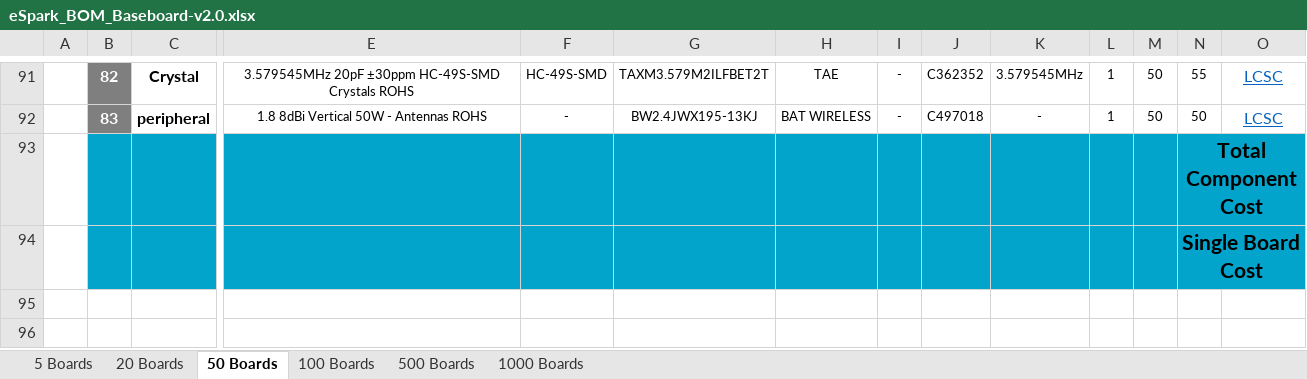
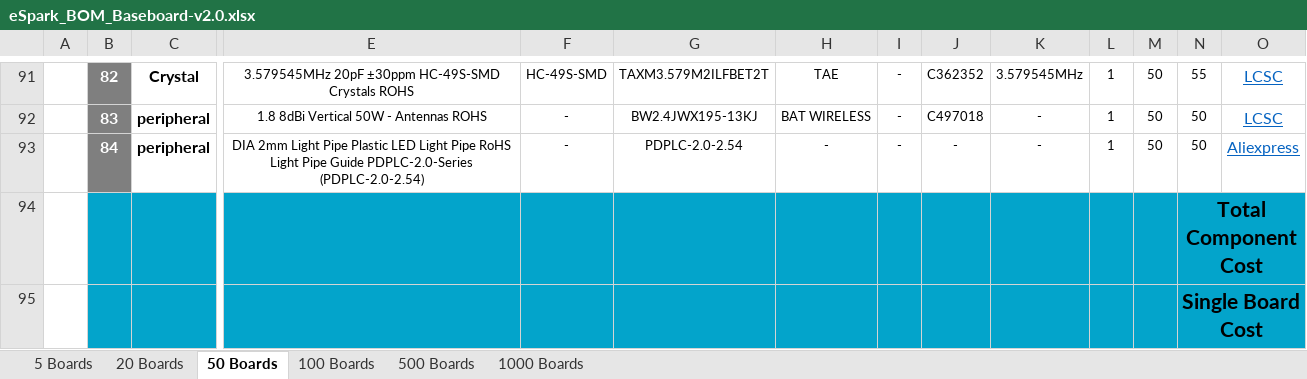
Before and after one commit to eSpark-Backup/chrisbyrd-esp32iotproduct, an Excel workbook: Design Files/Baseboard-v2.0/BOM/eSpark_BOM_Baseboard-v2.0.xlsx, sheet 50 Boards, drawn as a sheet; only a part is shown, gaps mark what is left out; values as stored, in another font and other column widths than the file's, no borders; charts and pictures not drawn; removed rows and columns are numbered as before the commit, all else as after; rows hold the shown columns only; the diff names each change by its address in the sheet, - before the commit and + after, or states it on an @@ line.

Commit message:
#29 Glass Pipe added

```diff
--- a/Design Files/Baseboard-v2.0/BOM/eSpark_BOM_Baseboard-v2.0.xlsx (sheet 50 Boards)
+++ b/Design Files/Baseboard-v2.0/BOM/eSpark_BOM_Baseboard-v2.0.xlsx (sheet 50 Boards)
-row 93:  |  |  |  |  |  |  |  |  |  |  |  | Total Component Cost
-row 94:  |  |  |  |  |  |  |  |  |  |  |  | Single Board Cost
+row 93:  | 84 | peripheral | DIA 2mm Light Pipe Plastic LED Light Pipe RoHS Light Pipe Guide PDPLC-2.0-Series (PDPLC-2.0-2.54) | - | PDPLC-2.0-2.54 | - | - | - | - | 1 | 50 | 50 | Aliexpress
+row 94:  |  |  |  |  |  |  |  |  |  |  |  | Total Component Cost
+row 95:  |  |  |  |  |  |  |  |  |  |  |  | Single Board Cost
```
Also changed, not shown: sheet 20 Boards, sheet 500 Boards, sheet 100 Boards, sheet 1000 Boards, sheet 5 Boards, Design Files/Baseboard-v2.0/BOM/Client_BOM_Baseboard-v2.0.xlsx.
